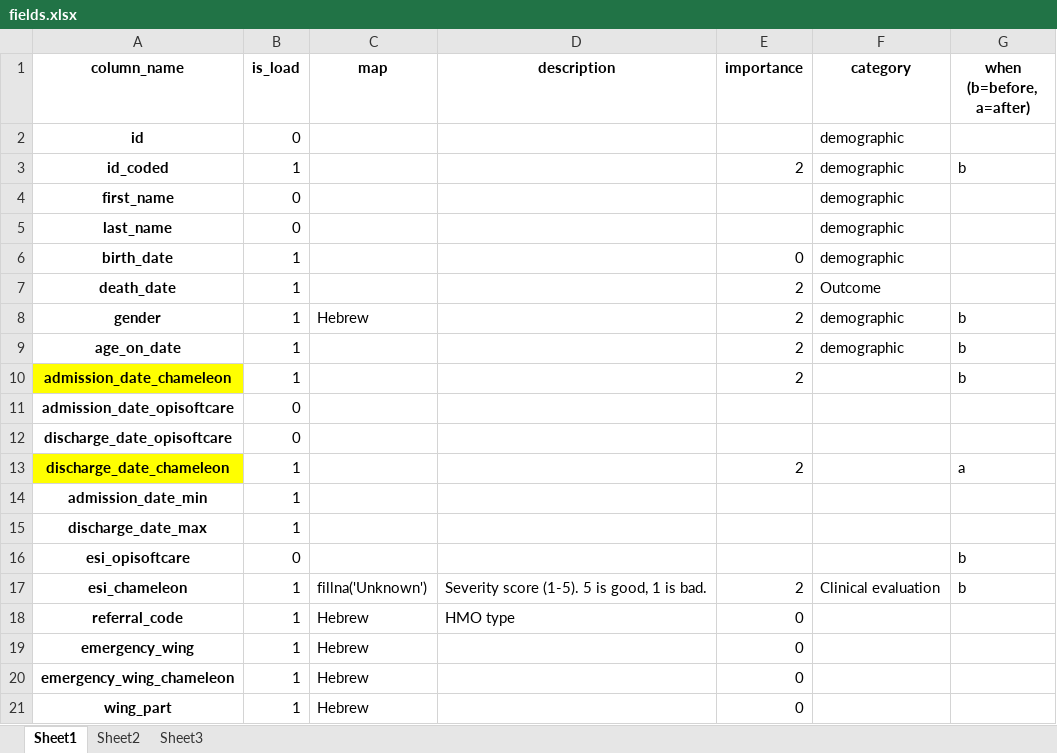
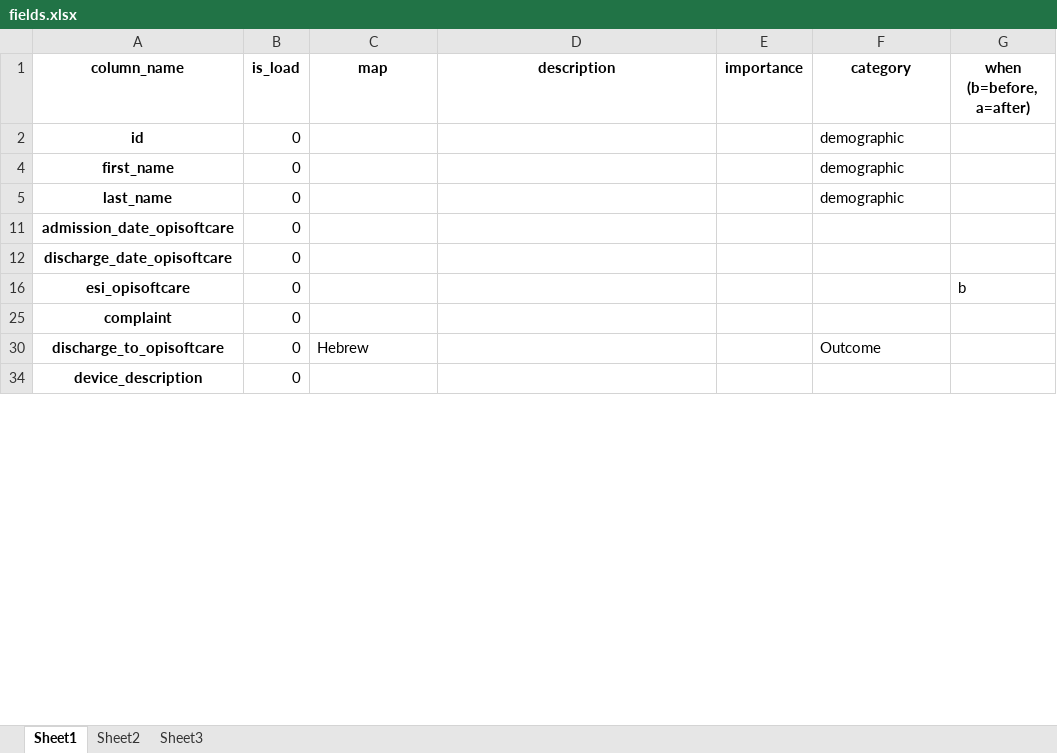
Before and after one commit to talionet/Shiba-Hackathon, an Excel workbook: docs/ER/fields.xlsx, sheet Sheet1, drawn as a sheet; only a part is shown; the shorter side is filled out with more unchanged rows; values as stored, in another font and other column widths than the file's, no borders; the diff covers the shown part only; the diff names each change by its address in the sheet, - before the commit and + after, or states it on an @@ line.

```diff
--- a/docs/ER/fields.xlsx (sheet Sheet1)
+++ b/docs/ER/fields.xlsx (sheet Sheet1)
@@ row 3 hidden: id_coded | 1 |  |  | 2 | demographic | b @@
@@ row 6 hidden: birth_date | 1 |  |  | 0 | demographic @@
@@ row 7 hidden: death_date | 1 |  |  | 2 | Outcome @@
@@ row 8 hidden: gender | 1 | Hebrew |  | 2 | demographic | b @@
@@ row 9 hidden: age_on_date | 1 |  |  | 2 | demographic | b @@
@@ row 10 hidden: admission_date_chameleon | 1 |  |  | 2 |  | b @@
@@ row 13 hidden: discharge_date_chameleon | 1 |  |  | 2 |  | a @@
@@ row 14 hidden: admission_date_min | 1 @@
@@ row 15 hidden: discharge_date_max | 1 @@
@@ row 17 hidden: esi_chameleon | 1 | fillna('Unknown') | Severity score (1-5). 5 is good, 1 is bad. | 2 | Clinical evaluation | b @@
@@ row 18 hidden: referral_code | 1 | Hebrew | HMO type | 0 @@
@@ row 19 hidden: emergency_wing | 1 | Hebrew |  | 0 @@
@@ row 20 hidden: emergency_wing_chameleon | 1 | Hebrew |  | 0 @@
@@ row 21 hidden: wing_part | 1 | Hebrew |  | 0 @@
```
Also changed, not shown: 1 removed row, 88 hidden or unhidden rows and 1 edited cell elsewhere in this sheet, hidden cells, 1 other file.
